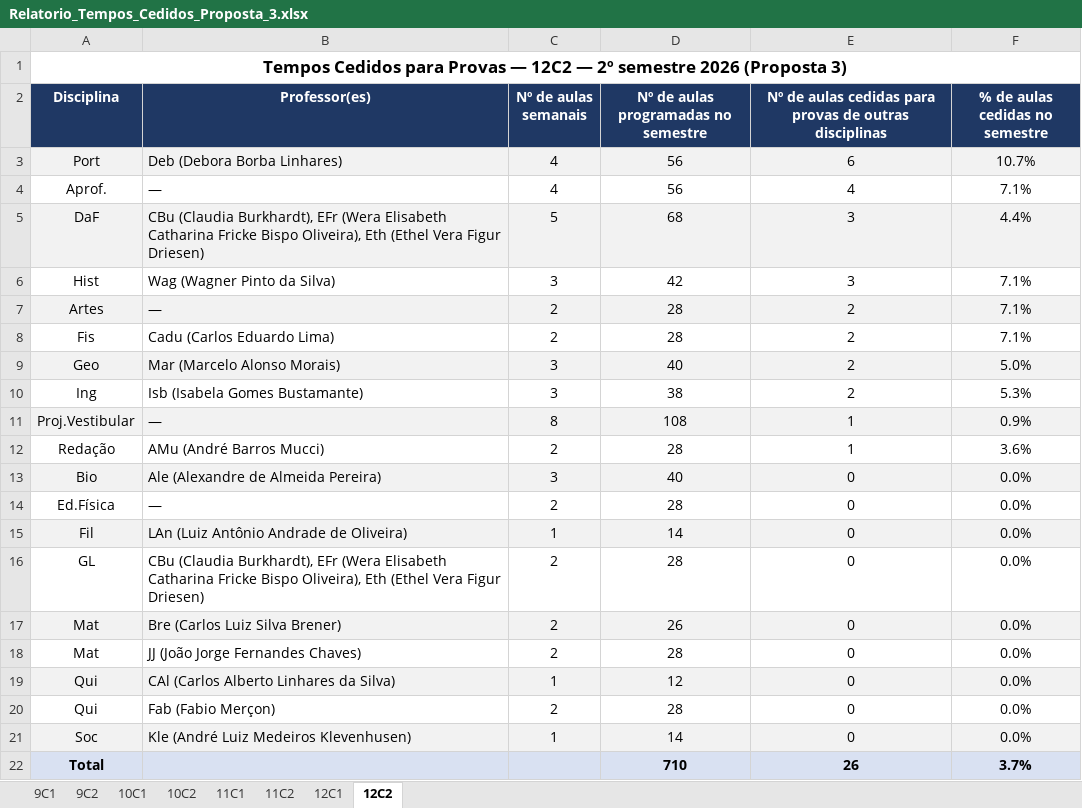
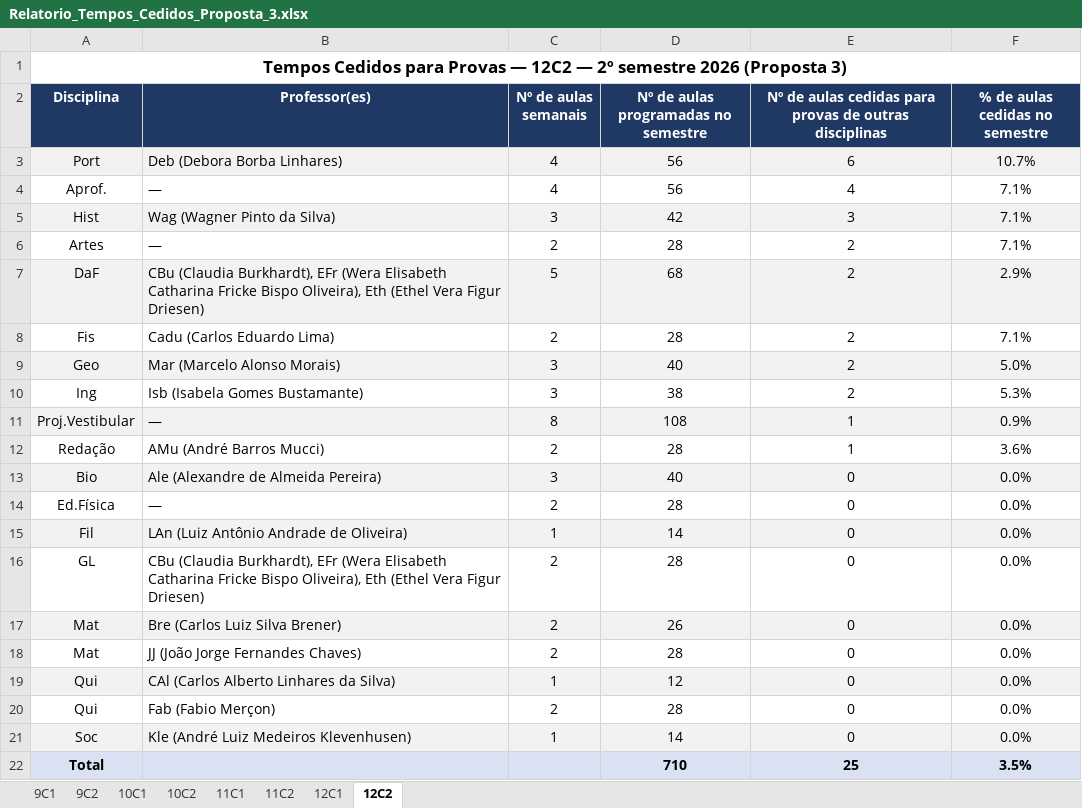
Before and after one commit to cbrener89052/calendarioprovas, an Excel workbook: Horario desenvolvido/Relatorio_Tempos_Cedidos_Proposta_3.xlsx, sheet 12C2, drawn as a sheet; values as stored, in another font and other column widths than the file's, no borders; removed rows and columns are numbered as before the commit, all else as after; the diff names each change by its address in the sheet, - before the commit and + after, or states it on an @@ line.

```diff
--- a/Horario desenvolvido/Relatorio_Tempos_Cedidos_Proposta_3.xlsx (sheet 12C2)
+++ b/Horario desenvolvido/Relatorio_Tempos_Cedidos_Proposta_3.xlsx (sheet 12C2)
-row 5: DaF | CBu (Claudia Burkhardt), EFr (Wera Elisabeth Catharina Fricke Bispo Oliveira), Eth (Ethel Vera Figur Driesen) | 5 | 68 | 3 | 4.4%
-A5:F5 fill: none
+A5:F5 fill: #F2F2F2
-A6:F6 fill: #F2F2F2
+A6:F6 fill: none
+row 7: DaF | CBu (Claudia Burkhardt), EFr (Wera Elisabeth Catharina Fricke Bispo Oliveira), Eth (Ethel Vera Figur Driesen) | 5 | 68 | 2 | 2.9%
-E22: 26
+E22: 25
-F22 (% de aulas cedidas no semestre): 3.7%
+F22 (% de aulas cedidas no semestre): 3.5%
```
Also changed, not shown: Horario desenvolvido/Proposta_3_Calendario_Provas_2026_2SEM.xlsx, Horario desenvolvido/Provas_por_Professor_Proposta_3.xlsx, 4 other files.
